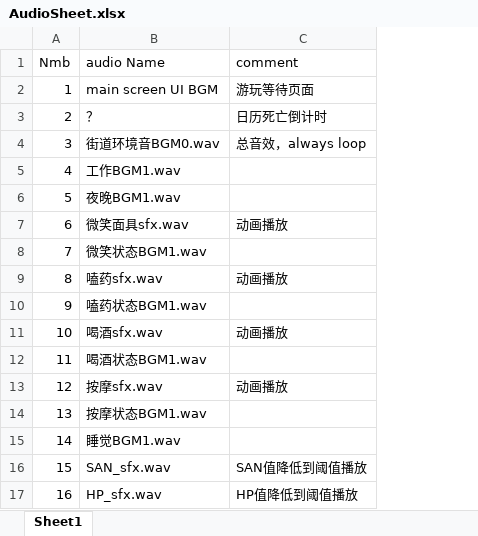
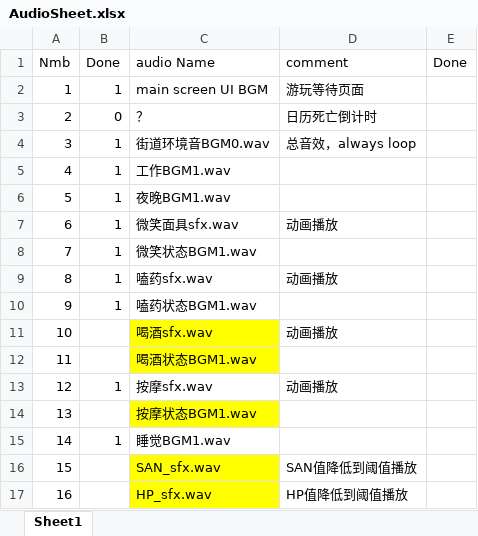
Before and after one commit to jxue1012/LaughEchoingVoid, an Excel workbook: Assets/Audio/AudioSheet.xlsx, sheet Sheet1, drawn as a sheet; values as stored, in another font and other column widths than the file's, no borders; addresses are those after the commit; the diff names each change by its address in the sheet, - before the commit and + after, or states it on an @@ line.

```diff
--- a/Assets/Audio/AudioSheet.xlsx (sheet Sheet1)
+++ b/Assets/Audio/AudioSheet.xlsx (sheet Sheet1)
+column B (Done), rows 2-15: 1 | 0 | 1 | 1 | 1 | 1 | 1 | 1 | 1 |  |  | 1 |  | 1
+column E (Done), empty
-C11:C12 fill: none
+C11:C12 fill: #FFFF00
-C14 fill: none
+C14 fill: #FFFF00
-C16:C17 fill: none
+C16:C17 fill: #FFFF00
```
Also changed, not shown: 6 other files.
